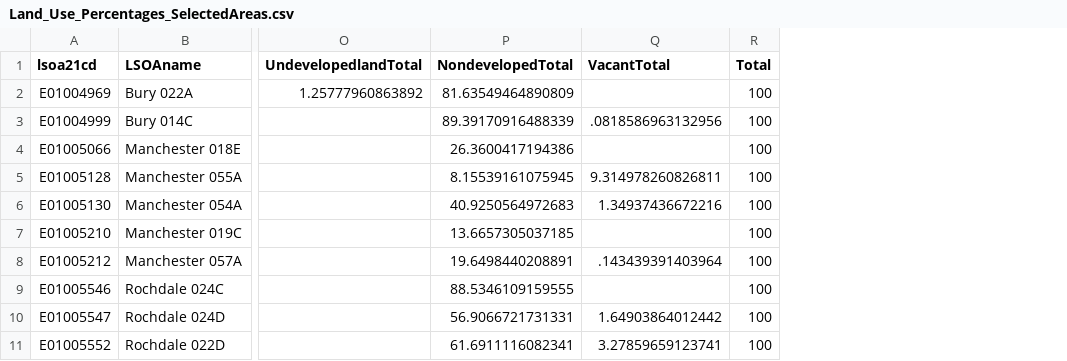
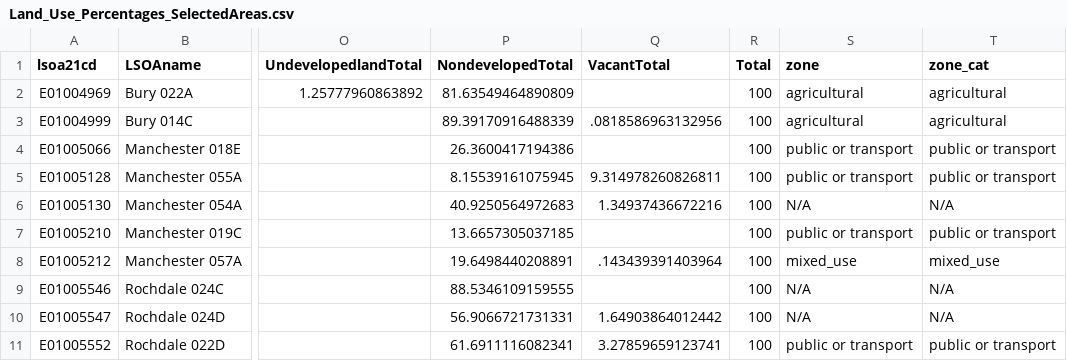
Before and after one commit to AntoniaDahuabe/HousingData, a CSV file: Land_Use_Percentages_SelectedAreas.csv, drawn as a sheet; only a part is shown, gaps mark what is left out; the diff names each change by its address in the sheet, - before the commit and + after, or states it on an @@ line.

Commit message:
Add files via upload

```diff
--- a/Land_Use_Percentages_SelectedAreas.csv
+++ b/Land_Use_Percentages_SelectedAreas.csv
+column S (zone), rows 2-11: agricultural | agricultural | public or transport | public or transport | N/A | public or transport | mixed_use | N/A | N/A | public or transport
+column T (zone_cat), rows 2-11: agricultural | agricultural | public or transport | public or transport | N/A | public or transport | mixed_use | N/A | N/A | public or transport
```
